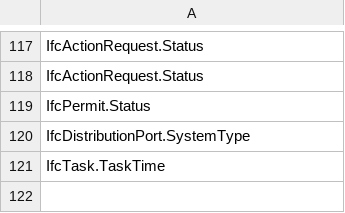
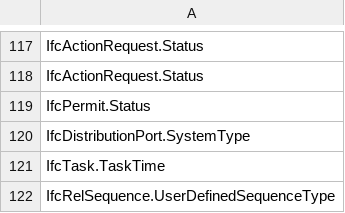
Before and after one commit to martin1cerny/XbimExpress, a CSV file: Xbim.CodeGeneration/Differences/Ifc4_NewProperties.csv, drawn as a sheet; only a part is shown, gaps mark what is left out; the diff names each change by its address in the sheet, - before the commit and + after, or states it on an @@ line.

Commit message:
Generated interface access seems to be as complete as possible from the generation POV

```diff
--- a/Xbim.CodeGeneration/Differences/Ifc4_NewProperties.csv
+++ b/Xbim.CodeGeneration/Differences/Ifc4_NewProperties.csv
+row 122: IfcRelSequence.UserDefinedSequenceType
```
Also changed, not shown: 3 other files.
